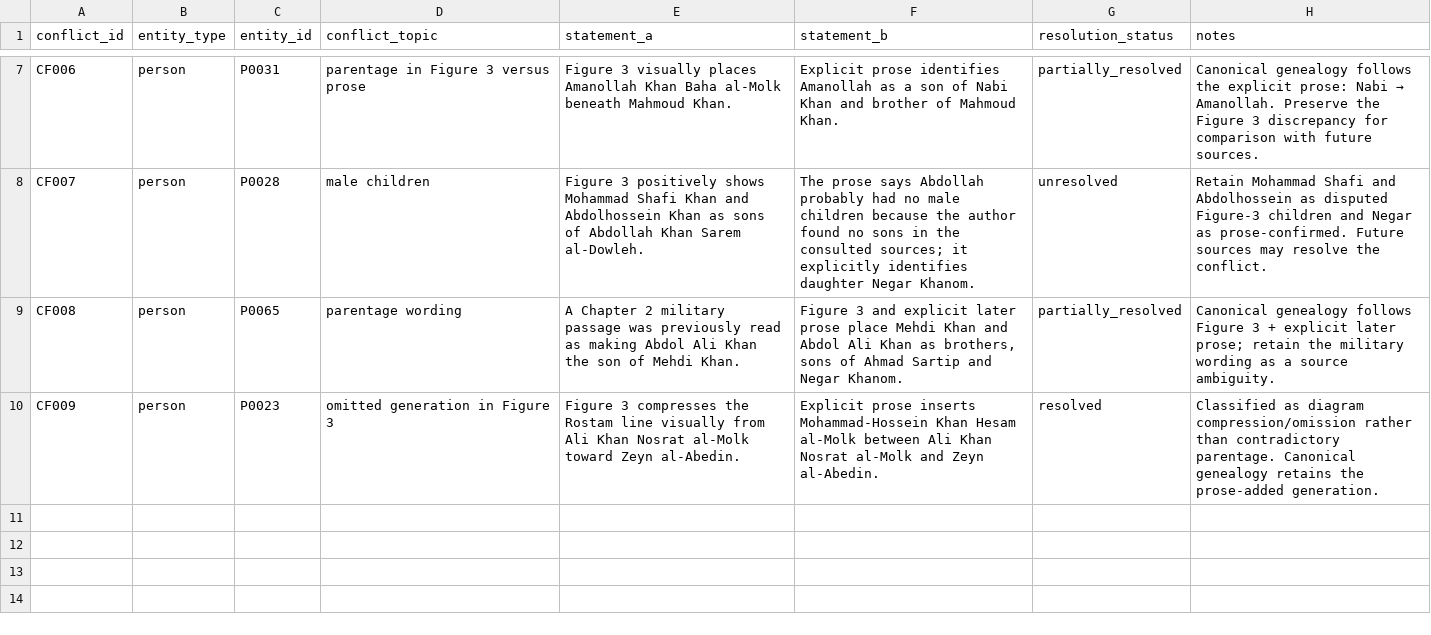
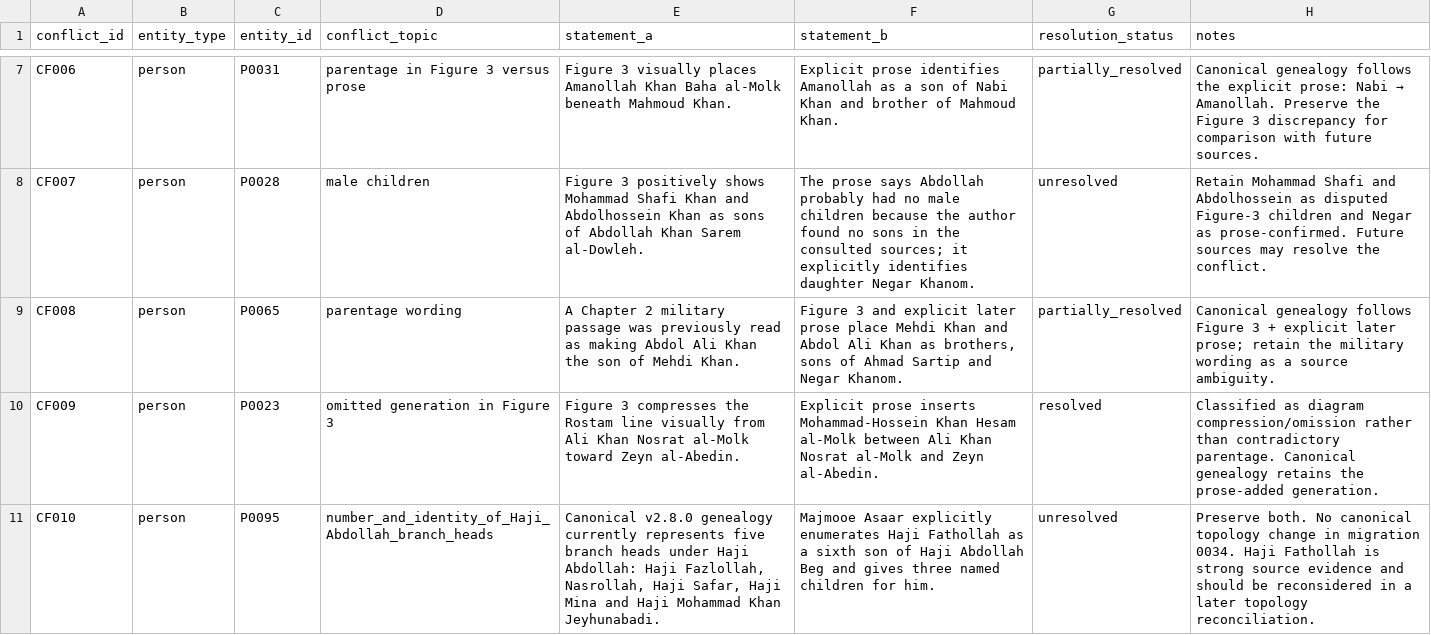
Before and after one commit to amirihoss-eng/Gharagozloo-Historical-Archive, a CSV file: Gharagozloo_Historical_Archive_v1_0_chapter3_complete/exports/evidence_conflicts.csv, drawn as a sheet; only a part is shown, gaps mark what is left out; the diff covers the shown part only; the diff names each change by its address in the sheet, - before the commit and + after, or states it on an @@ line.

```diff
--- a/Gharagozloo_Historical_Archive_v1_0_chapter3_complete/exports/evidence_conflicts.csv
+++ b/Gharagozloo_Historical_Archive_v1_0_chapter3_complete/exports/evidence_conflicts.csv
+row 11: CF010 | person | P0095 | number_and_identity_of_Haji_Abdollah_branch_heads | Canonical v2.8.0 genealogy currently represents five branch heads under Haji Abdollah: Haji Fazlollah, Nasrollah, Haji Safar, Haji Mina and Haji Mohammad Khan Jeyhunabadi. | Majmooe Asaar explicitly enumerates Haji Fathollah as a sixth son of Haji Abdollah Beg and gives three named children for him. | unresolved | Preserve both. No canonical topology change in migration 0034. Haji Fathollah is strong source evidence and should be reconsidered in a later topology reconciliation.
```
Also changed, not shown: 1 added row and 1 edited cell elsewhere in this file, Gharagozloo_Historical_Archive_v1_0_chapter3_complete/exports/claim_citations.csv, Gharagozloo_Historical_Archive_v1_0_chapter3_complete/exports/entity_citations.csv, 17 other files.
